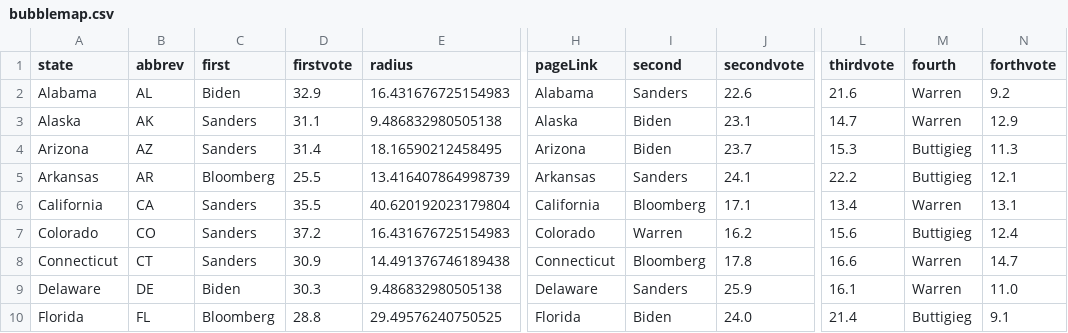
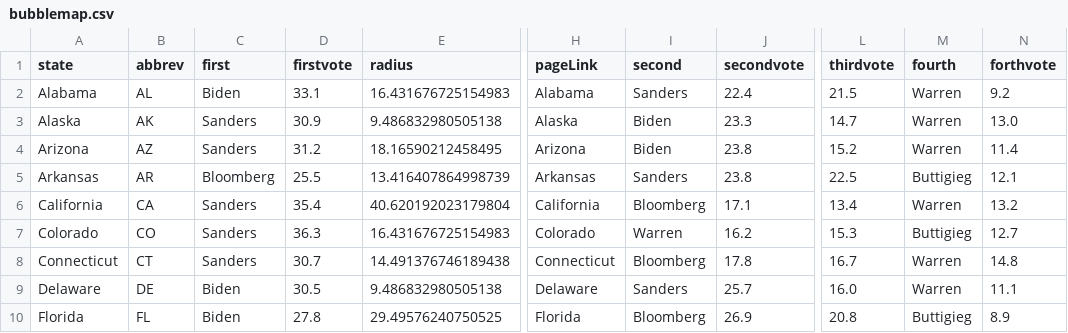
Before and after one commit to ben2vec/jhkforecasts, a CSV file: democratic_primary/bubblemap.csv, drawn as a sheet; only a part is shown, gaps mark what is left out; the diff covers the shown part only; the diff names each change by its address in the sheet, - before the commit and + after, or states it on an @@ line.

```diff
--- a/democratic_primary/bubblemap.csv
+++ b/democratic_primary/bubblemap.csv
-D2 (firstvote): 32.9
+D2 (firstvote): 33.1
-J2 (secondvote): 22.6
+J2 (secondvote): 22.4
-L2 (thirdvote): 21.6
+L2 (thirdvote): 21.5
-D3 (firstvote): 31.1
+D3 (firstvote): 30.9
-J3 (secondvote): 23.1
+J3 (secondvote): 23.3
-N3 (forthvote): 12.9
+N3 (forthvote): 13.0
-D4 (firstvote): 31.4
+D4 (firstvote): 31.2
-J4 (secondvote): 23.7
+J4 (secondvote): 23.8
-L4 (thirdvote): 15.3
+L4 (thirdvote): 15.2
-M4 (fourth): Buttigieg
+M4 (fourth): Warren
-N4 (forthvote): 11.3
+N4 (forthvote): 11.4
-J5 (secondvote): 24.1
+J5 (secondvote): 23.8
-L5 (thirdvote): 22.2
+L5 (thirdvote): 22.5
-D6 (firstvote): 35.5
+D6 (firstvote): 35.4
-N6 (forthvote): 13.1
+N6 (forthvote): 13.2
-D7 (firstvote): 37.2
+D7 (firstvote): 36.3
-L7 (thirdvote): 15.6
+L7 (thirdvote): 15.3
-N7 (forthvote): 12.4
+N7 (forthvote): 12.7
-D8 (firstvote): 30.9
+D8 (firstvote): 30.7
-L8 (thirdvote): 16.6
+L8 (thirdvote): 16.7
-N8 (forthvote): 14.7
+N8 (forthvote): 14.8
-D9 (firstvote): 30.3
+D9 (firstvote): 30.5
-J9 (secondvote): 25.9
+J9 (secondvote): 25.7
-L9 (thirdvote): 16.1
+L9 (thirdvote): 16.0
-N9 (forthvote): 11.0
+N9 (forthvote): 11.1
-C10 (first): Bloomberg
+C10 (first): Biden
-D10 (firstvote): 28.8
+D10 (firstvote): 27.8
-I10 (second): Biden
+I10 (second): Bloomberg
-J10 (secondvote): 24.0
+J10 (secondvote): 26.9
-L10 (thirdvote): 21.4
+L10 (thirdvote): 20.8
-N10 (forthvote): 9.1
+N10 (forthvote): 8.9
```
Also changed, not shown: 132 edited cells elsewhere in this file, democratic_primary/candbubblemaps.csv, democratic_primary/delegates.csv, 14 other files.
